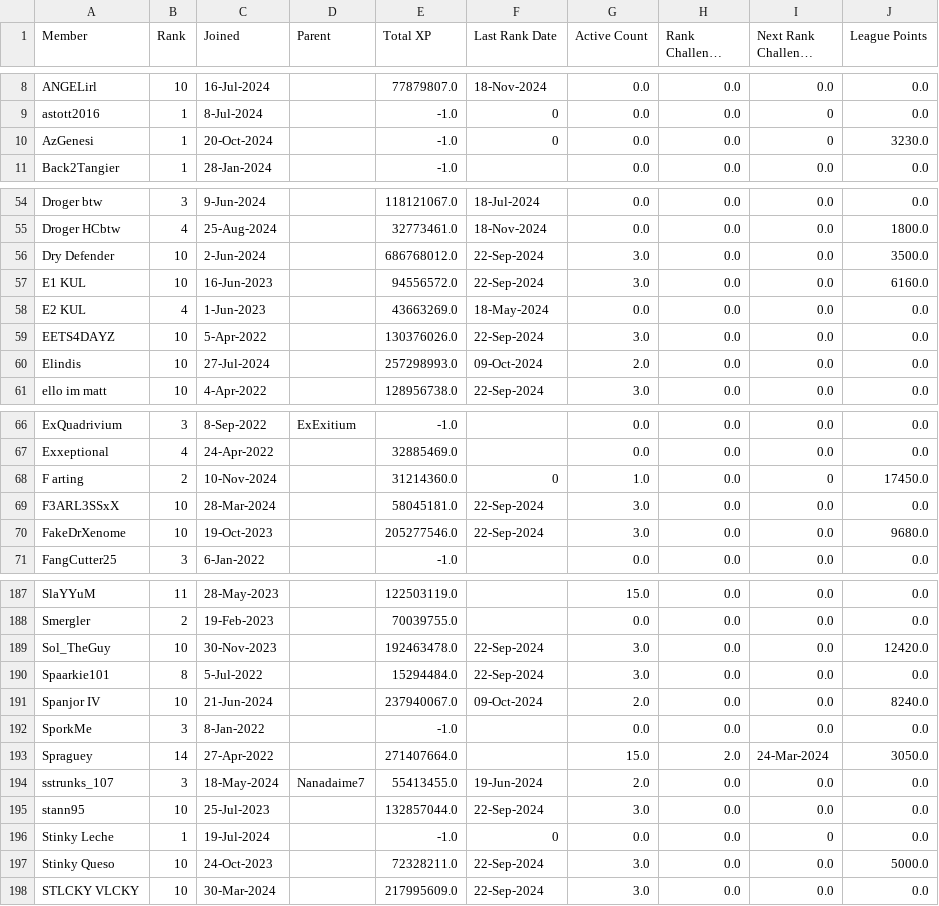
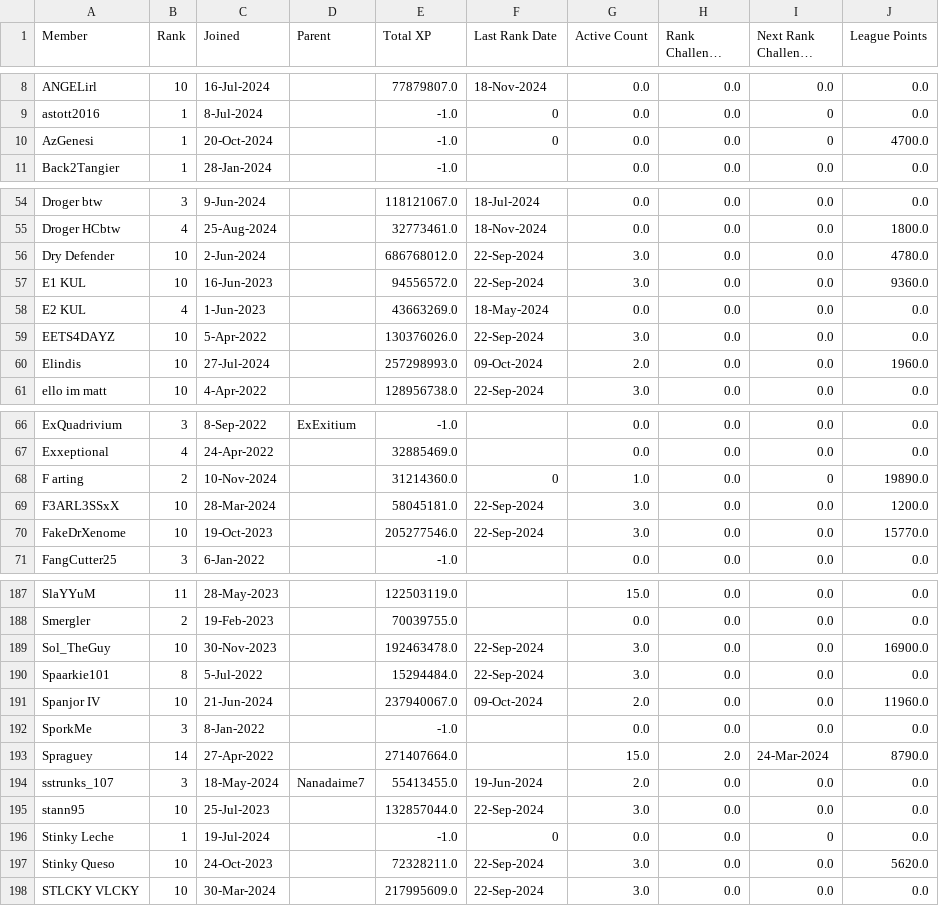
Before and after one commit to awallien/the_docks_clan_handler, a CSV file: clan_db/cache_db.csv, drawn as a sheet; only a part is shown, gaps mark what is left out; long unchanged cells end in …; the diff covers the shown part only.

```diff
--- a/clan_db/cache_db.csv
+++ b/clan_db/cache_db.csv
@@ -9,3 +9,3 @@ ANGELirl,10,16-Jul-2024,,77879807.0,18-Nov-2024,0.0,0.0,0.0,0.0
 astott2016,1,8-Jul-2024,,-1.0,0,0.0,0.0,0,0.0
-AzGenesi,1,20-Oct-2024,,-1.0,0,0.0,0.0,0,3230.0
+AzGenesi,1,20-Oct-2024,,-1.0,0,0.0,0.0,0,4700.0
 Back2Tangier,1,28-Jan-2024,,-1.0,,0.0,0.0,0.0,0.0
@@ -55,7 +55,7 @@ Droger btw,3,9-Jun-2024,,118121067.0,18-Jul-2024,0.0,0.0,0.0,0.0
 Droger HCbtw,4,25-Aug-2024,,32773461.0,18-Nov-2024,0.0,0.0,0.0,1800.0
-Dry Defender,10,2-Jun-2024,,686768012.0,22-Sep-2024,3.0,0.0,0.0,3500.0
-E1 KUL,10,16-Jun-2023,,94556572.0,22-Sep-2024,3.0,0.0,0.0,6160.0
+Dry Defender,10,2-Jun-2024,,686768012.0,22-Sep-2024,3.0,0.0,0.0,4780.0
+E1 KUL,10,16-Jun-2023,,94556572.0,22-Sep-2024,3.0,0.0,0.0,9360.0
 E2 KUL,4,1-Jun-2023,,43663269.0,18-May-2024,0.0,0.0,0.0,0.0
 EETS4DAYZ,10,5-Apr-2022,,130376026.0,22-Sep-2024,3.0,0.0,0.0,0.0
-Elindis,10,27-Jul-2024,,257298993.0,09-Oct-2024,2.0,0.0,0.0,0.0
+Elindis,10,27-Jul-2024,,257298993.0,09-Oct-2024,2.0,0.0,0.0,1960.0
 ello im matt,10,4-Apr-2022,,128956738.0,22-Sep-2024,3.0,0.0,0.0,0.0
@@ -67,5 +67,5 @@ ExQuadrivium,3,8-Sep-2022,ExExitium,-1.0,,0.0,0.0,0.0,0.0
 Exxeptional,4,24-Apr-2022,,32885469.0,,0.0,0.0,0.0,0.0
-F arting,2,10-Nov-2024,,31214360.0,0,1.0,0.0,0,17450.0
-F3ARL3SSxX,10,28-Mar-2024,,58045181.0,22-Sep-2024,3.0,0.0,0.0,0.0
-FakeDrXenome,10,19-Oct-2023,,205277546.0,22-Sep-2024,3.0,0.0,0.0,9680.0
+F arting,2,10-Nov-2024,,31214360.0,0,1.0,0.0,0,19890.0
+F3ARL3SSxX,10,28-Mar-2024,,58045181.0,22-Sep-2024,3.0,0.0,0.0,1200.0
+FakeDrXenome,10,19-Oct-2023,,205277546.0,22-Sep-2024,3.0,0.0,0.0,15770.0
 FangCutter25,3,6-Jan-2022,,-1.0,,0.0,0.0,0.0,0.0
@@ -188,7 +188,7 @@ SlaYYuM,11,28-May-2023,,122503119.0,,15.0,0.0,0.0,0.0
 Smergler,2,19-Feb-2023,,70039755.0,,0.0,0.0,0.0,0.0
-Sol_TheGuy,10,30-Nov-2023,,192463478.0,22-Sep-2024,3.0,0.0,0.0,12420.0
+Sol_TheGuy,10,30-Nov-2023,,192463478.0,22-Sep-2024,3.0,0.0,0.0,16900.0
 Spaarkie101,8,5-Jul-2022,,15294484.0,22-Sep-2024,3.0,0.0,0.0,0.0
-Spanjor IV,10,21-Jun-2024,,237940067.0,09-Oct-2024,2.0,0.0,0.0,8240.0
+Spanjor IV,10,21-Jun-2024,,237940067.0,09-Oct-2024,2.0,0.0,0.0,11960.0
 SporkMe,3,8-Jan-2022,,-1.0,,0.0,0.0,0.0,0.0
-Spraguey,14,27-Apr-2022,,271407664.0,,15.0,2.0,24-Mar-2024,3050.0
+Spraguey,14,27-Apr-2022,,271407664.0,,15.0,2.0,24-Mar-2024,8790.0
 sstrunks_107,3,18-May-2024,Nanadaime7,55413455.0,19-Jun-2024,2.0,0.0,0.0,0.0
@@ -196,3 +196,3 @@ stann95,10,25-Jul-2023,,132857044.0,22-Sep-2024,3.0,0.0,0.0,0.0
 Stinky Leche,1,19-Jul-2024,,-1.0,0,0.0,0.0,0,0.0
-Stinky Queso,10,24-Oct-2023,,72328211.0,22-Sep-2024,3.0,0.0,0.0,5000.0
+Stinky Queso,10,24-Oct-2023,,72328211.0,22-Sep-2024,3.0,0.0,0.0,5620.0
 STLCKY VLCKY,10,30-Mar-2024,,217995609.0,22-Sep-2024,3.0,0.0,0.0,0.0
```
Also changed, not shown: 24 edited cells elsewhere in this file.
